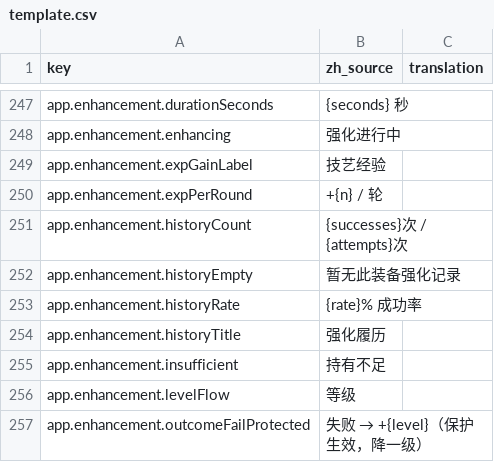
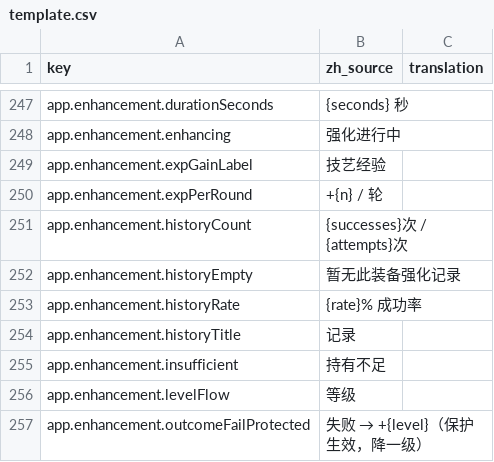
Before and after one commit to fruktoguo/daohua, a CSV file: frontend/public/locales/template.csv, drawn as a sheet; only a part is shown, gaps mark what is left out.

```diff
--- a/frontend/public/locales/template.csv
+++ b/frontend/public/locales/template.csv
@@ -253,3 +253,3 @@ app.enhancement.historyEmpty,"暂无此装备强化记录",""
 app.enhancement.historyRate,"{rate}% 成功率",""
-app.enhancement.historyTitle,"强化履历",""
+app.enhancement.historyTitle,"记录",""
 app.enhancement.insufficient,"持有不足",""
```
Also changed, not shown: 3 other files.
